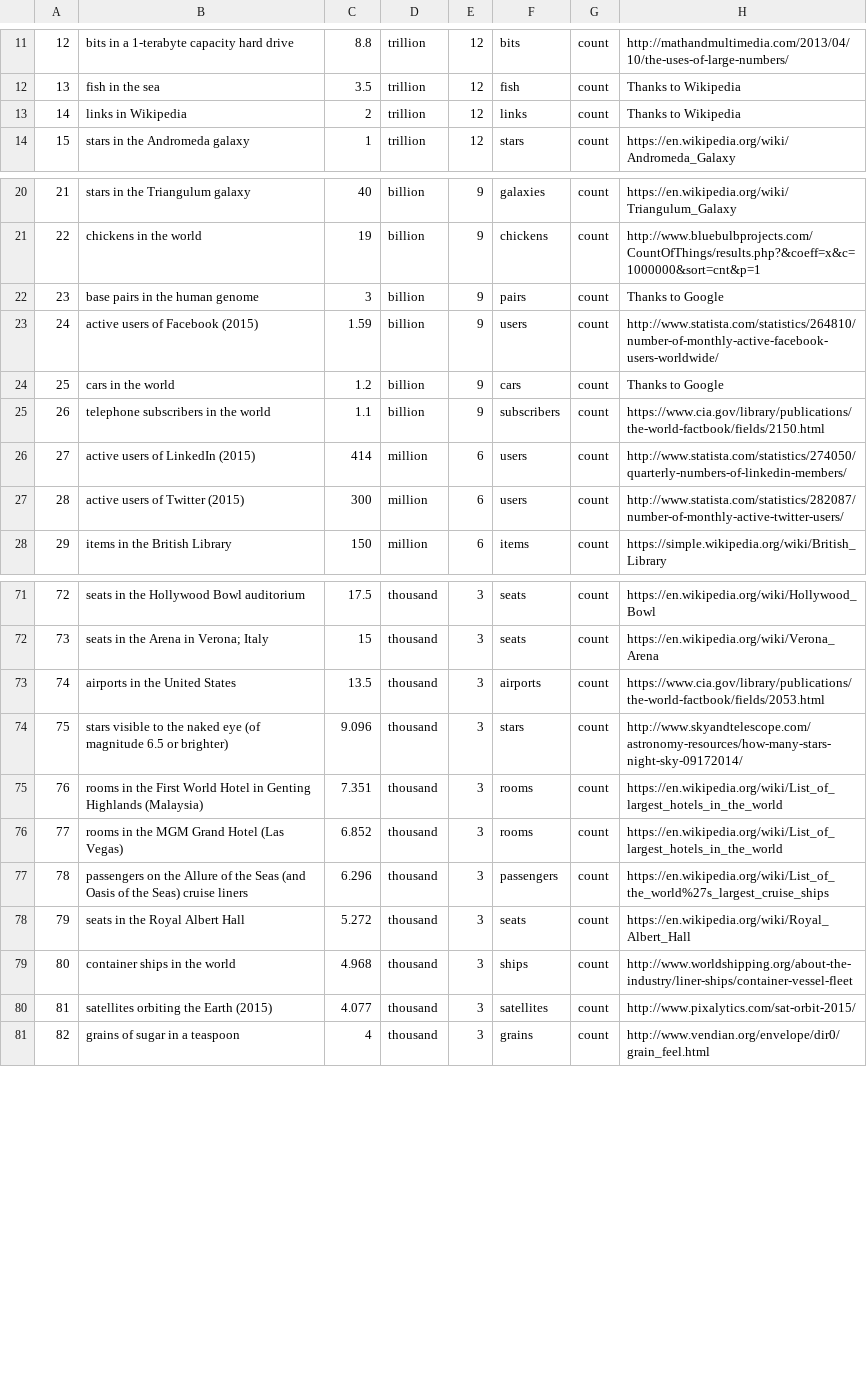
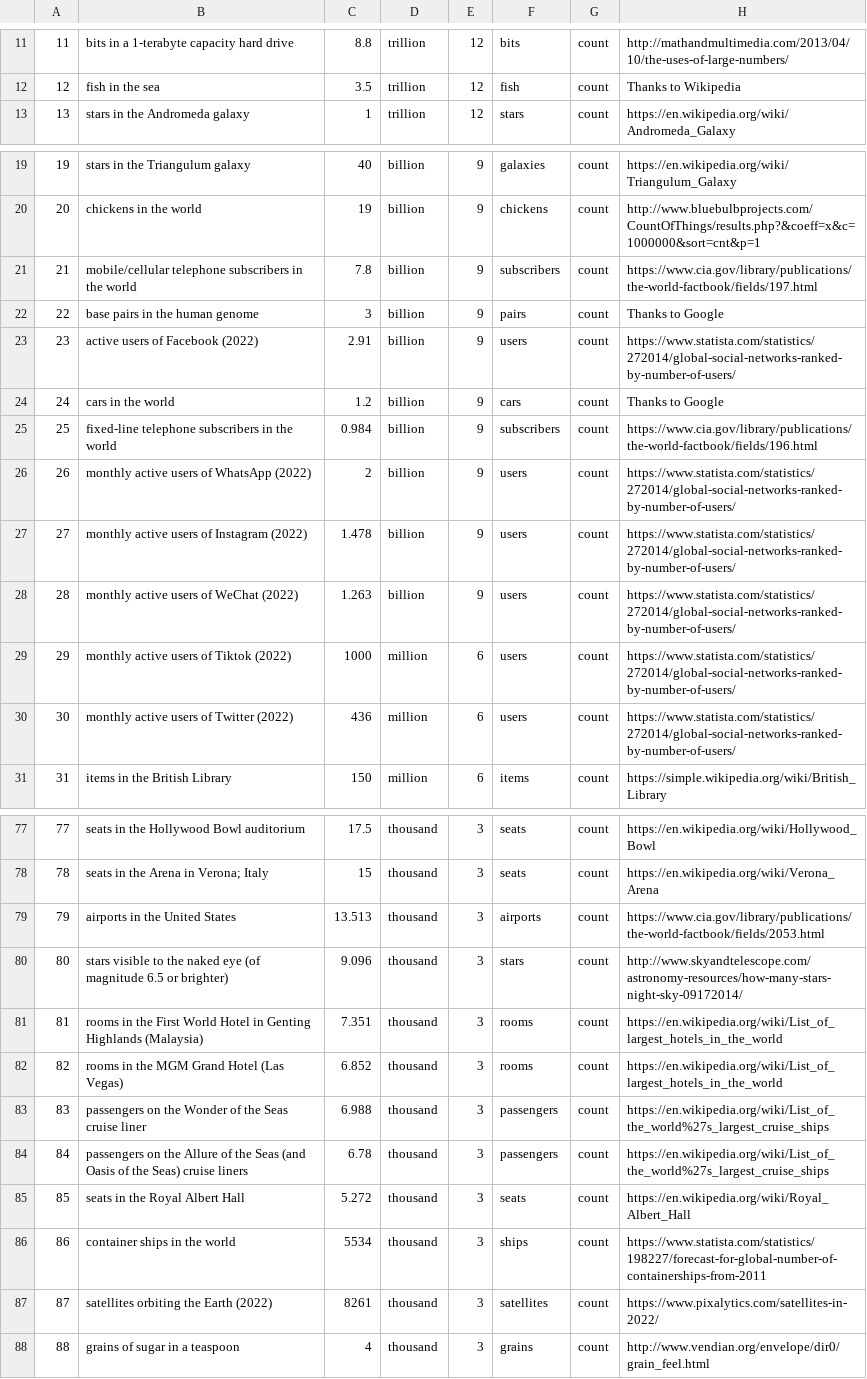
Before and after one commit to andrewcaelliott/my-first-blog, a CSV file: blog/data/Reference_Counts.csv, drawn as a sheet; only a part is shown, gaps mark what is left out; removed rows and columns are numbered as before the commit, all else as after; the diff covers the shown part only; the diff names each change by its address in the sheet, - before the commit and + after, or states it on an @@ line.

Commit message:
master updated Reference counts

```diff
--- a/blog/data/Reference_Counts.csv
+++ b/blog/data/Reference_Counts.csv
@@ column A renumbered from row 6 down @@
-row 13: 14 | links in Wikipedia | 2 | trillion | 12 | links | count | Thanks to Wikipedia
+row 21: 21 | mobile/cellular telephone subscribers in the world | 7.8 | billion | 9 | subscribers | count | https://www.cia.gov/library/publications/the-world-factbook/fields/197.html
-B23: active users of Facebook (2015)
+B23: active users of Facebook (2022)
-C23: 1.59
+C23: 2.91
-H23: http://www.statista.com/statistics/264810/number-of-monthly-active-facebook-users-worldwide/
+H23: https://www.statista.com/statistics/272014/global-social-networks-ranked-by-number-of-users/
-B25: telephone subscribers in the world
+B25: fixed-line telephone subscribers in the world
-C25: 1.1
+C25: 0.984
-H25: https://www.cia.gov/library/publications/the-world-factbook/fields/2150.html
+H25: https://www.cia.gov/library/publications/the-world-factbook/fields/196.html
+row 26: 26 | monthly active users of WhatsApp (2022) | 2 | billion | 9 | users | count | https://www.statista.com/statistics/272014/global-social-networks-ranked-by-number-of-users/
+row 27: 27 | monthly active users of Instagram (2022) | 1.478 | billion | 9 | users | count | https://www.statista.com/statistics/272014/global-social-networks-ranked-by-number-of-users/
+row 28: 28 | monthly active users of WeChat (2022) | 1.263 | billion | 9 | users | count | https://www.statista.com/statistics/272014/global-social-networks-ranked-by-number-of-users/
-B29: active users of LinkedIn (2015)
+B29: monthly active users of Tiktok (2022)
-C29: 414
+C29: 1000
-H29: http://www.statista.com/statistics/274050/quarterly-numbers-of-linkedin-members/
+H29: https://www.statista.com/statistics/272014/global-social-networks-ranked-by-number-of-users/
-B30: active users of Twitter (2015)
+B30: monthly active users of Twitter (2022)
-C30: 300
+C30: 436
-H30: http://www.statista.com/statistics/282087/number-of-monthly-active-twitter-users/
+H30: https://www.statista.com/statistics/272014/global-social-networks-ranked-by-number-of-users/
-C79: 13.5
+C79: 13.513
+row 83: 83 | passengers on the Wonder of the Seas cruise liner | 6.988 | thousand | 3 | passengers | count | https://en.wikipedia.org/wiki/List_of_the_world%27s_largest_cruise_ships
-C84: 6.296
+C84: 6.78
-C86: 4.968
+C86: 5534
-H86: http://www.worldshipping.org/about-the-industry/liner-ships/container-vessel-fleet
+H86: https://www.statista.com/statistics/198227/forecast-for-global-number-of-containerships-from-2011
-B87: satellites orbiting the Earth (2015)
+B87: satellites orbiting the Earth (2022)
-C87: 4.077
+C87: 8261
-H87: http://www.pixalytics.com/sat-orbit-2015/
+H87: https://www.pixalytics.com/satellites-in-2022/
```
Also changed, not shown: 3 added rows and 43 edited cells elsewhere in this file.
